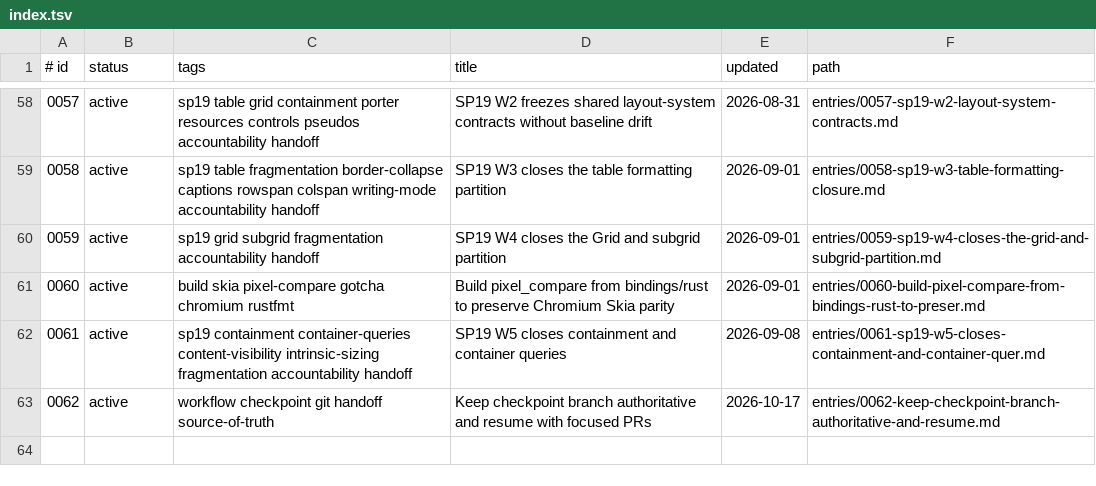
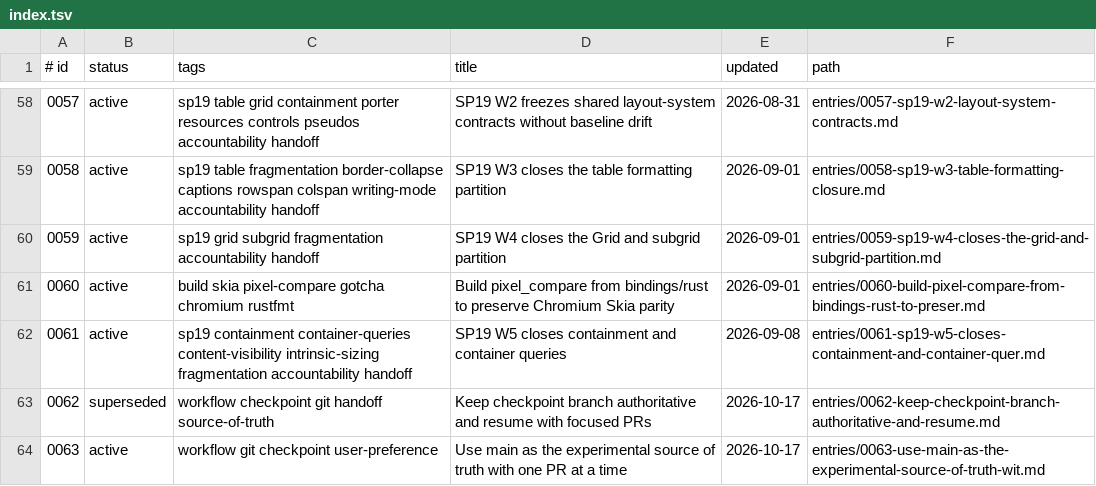
Before and after one commit to zhuowcui/open-ui, a TSV file: docs/memory/index.tsv, drawn as a sheet; only a part is shown, gaps mark what is left out.

Commit message:
chore: consolidate experimental development on main without PR stacks

```diff
--- a/docs/memory/index.tsv
+++ b/docs/memory/index.tsv
@@ -62,2 +62,3 @@
 0061	active	sp19 containment container-queries content-visibility intrinsic-sizing fragmentation accountability handoff	SP19 W5 closes containment and container queries	2026-09-08	entries/0061-sp19-w5-closes-containment-and-container-quer.md
-0062	active	workflow checkpoint git handoff source-of-truth	Keep checkpoint branch authoritative and resume with focused PRs	2026-10-17	entries/0062-keep-checkpoint-branch-authoritative-and-resume.md
+0062	superseded	workflow checkpoint git handoff source-of-truth	Keep checkpoint branch authoritative and resume with focused PRs	2026-10-17	entries/0062-keep-checkpoint-branch-authoritative-and-resume.md
+0063	active	workflow git checkpoint user-preference	Use main as the experimental source of truth with one PR at a time	2026-10-17	entries/0063-use-main-as-the-experimental-source-of-truth-wit.md
```
Also changed, not shown: 11 other files.
